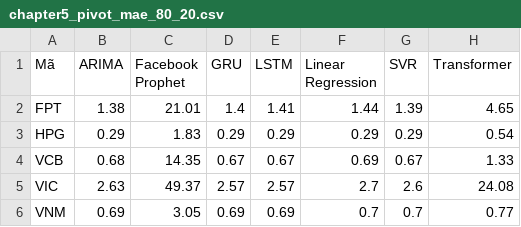
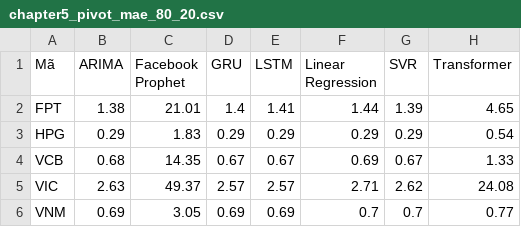
Before and after one commit to PhongNguyenTrung/stock-time-series, a CSV file: results/comparison/chapter5_pivot_mae_80_20.csv, drawn as a sheet.

```diff
--- a/results/comparison/chapter5_pivot_mae_80_20.csv
+++ b/results/comparison/chapter5_pivot_mae_80_20.csv
@@ -4,3 +4,3 @@ HPG,0.29,1.83,0.29,0.29,0.29,0.29,0.54
 VCB,0.68,14.35,0.67,0.67,0.69,0.67,1.33
-VIC,2.63,49.37,2.57,2.57,2.7,2.6,24.08
+VIC,2.63,49.37,2.57,2.57,2.71,2.62,24.08
 VNM,0.69,3.05,0.69,0.69,0.7,0.7,0.77
```
Also changed, not shown: docs/data/linear_regression_metrics.csv, docs/data/linear_regression_predictions.csv, 41 other files.
